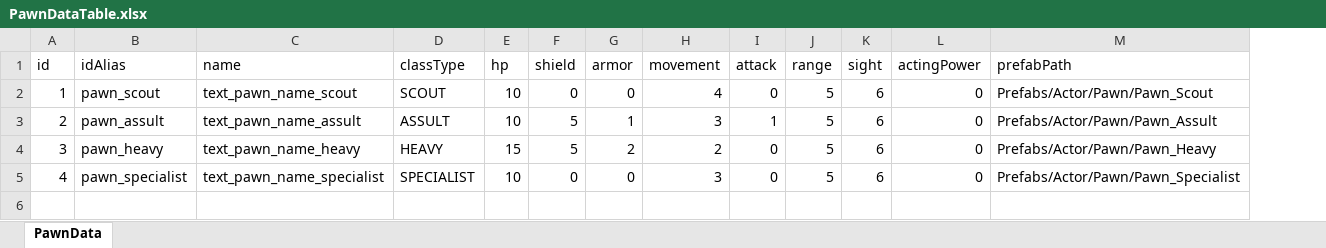
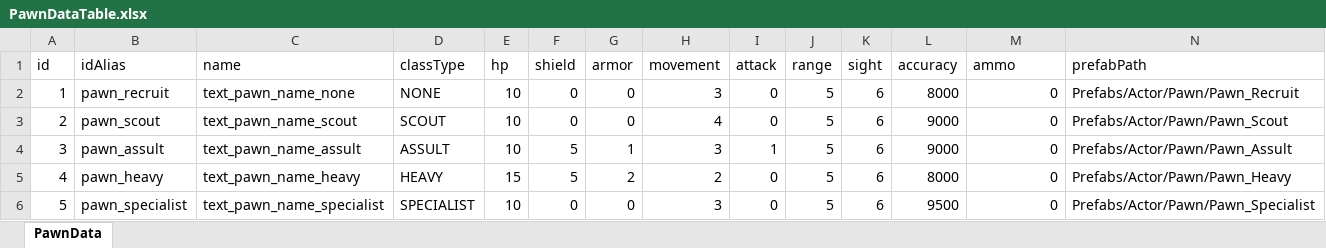
Before and after one commit to SpadeAce/CardGame, an Excel workbook: CardGameTable/Table/PawnDataTable.xlsx, sheet PawnData, drawn as a sheet; values as stored, in another font and other column widths than the file's, no borders; addresses are those after the commit; the diff names each change by its address in the sheet, - before the commit and + after, or states it on an @@ line.

```diff
--- a/CardGameTable/Table/PawnDataTable.xlsx (sheet PawnData)
+++ b/CardGameTable/Table/PawnDataTable.xlsx (sheet PawnData)
+column L (accuracy), rows 2-3: 8000 | 9000; rows 5-6: 8000 | 9500
-M1: actingPower
+M1: ammo
-B2 (idAlias): pawn_scout
+B2 (idAlias): pawn_recruit
-C2 (name): text_pawn_name_scout
+C2 (name): text_pawn_name_none
-D2 (classType): SCOUT
+D2 (classType): NONE
-H2 (movement): 4
+H2 (movement): 3
-N2 (prefabPath): Prefabs/Actor/Pawn/Pawn_Scout
+N2 (prefabPath): Prefabs/Actor/Pawn/Pawn_Recruit
-B3 (idAlias): pawn_assult
+B3 (idAlias): pawn_scout
-C3 (name): text_pawn_name_assult
+C3 (name): text_pawn_name_scout
-D3 (classType): ASSULT
+D3 (classType): SCOUT
-F3 (shield): 5
+F3 (shield): 0
-G3 (armor): 1
+G3 (armor): 0
-H3 (movement): 3
+H3 (movement): 4
-I3 (attack): 1
+I3 (attack): 0
-N3 (prefabPath): Prefabs/Actor/Pawn/Pawn_Assult
+N3 (prefabPath): Prefabs/Actor/Pawn/Pawn_Scout
+row 4: 3 | pawn_assult | text_pawn_name_assult | ASSULT | 10 | 5 | 1 | 3 | 1 | 5 | 6 | 9000 | 0 | Prefabs/Actor/Pawn/Pawn_Assult
-A5 (id): 3
+A5 (id): 4
-A6 (id): 4
+A6 (id): 5
```
Also changed, not shown: CardGameTable/Table/Proto/Proto_PawnDataTable.xlsx, 30 other files.
